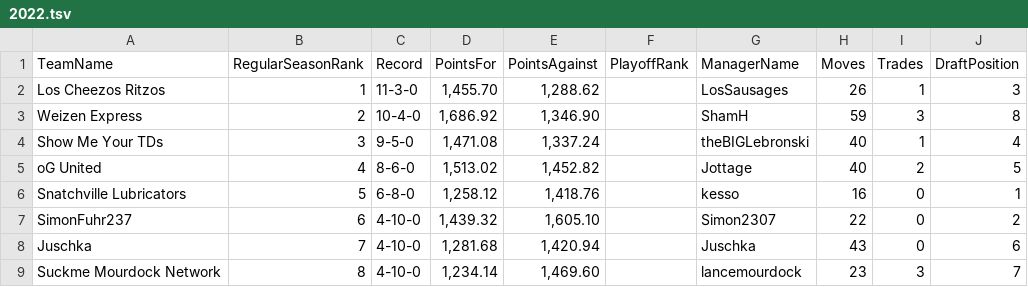
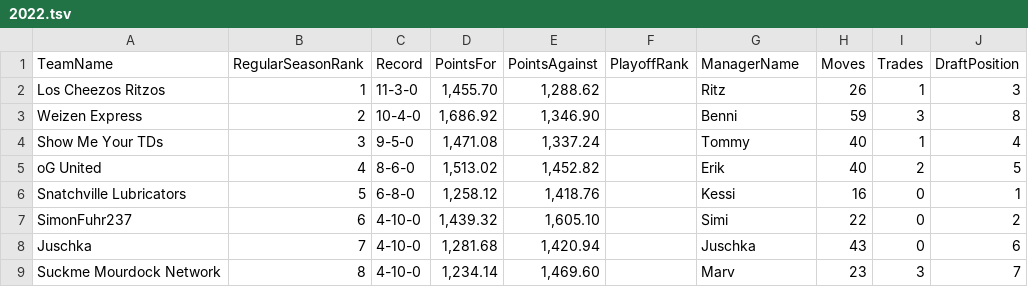
Before and after one commit to KoBeWa/FF-Scraping, a TSV file: output/3082897-history-standings/2022.tsv, drawn as a sheet.

Commit message:
Update 2022.tsv

```diff
--- a/output/3082897-history-standings/2022.tsv
+++ b/output/3082897-history-standings/2022.tsv
@@ -1,9 +1,9 @@
 TeamName	RegularSeasonRank	Record	PointsFor	PointsAgainst	PlayoffRank	ManagerName	Moves	Trades	DraftPosition
-Los Cheezos Ritzos	1	11-3-0	1,455.70	1,288.62		LosSausages	26	1	3
-Weizen Express	2	10-4-0	1,686.92	1,346.90		ShamH	59	3	8
-Show Me Your TDs	3	9-5-0	1,471.08	1,337.24		theBIGLebronski	40	1	4
-oG United	4	8-6-0	1,513.02	1,452.82		Jottage	40	2	5
-Snatchville Lubricators	5	6-8-0	1,258.12	1,418.76		kesso	16	0	1
-SimonFuhr237	6	4-10-0	1,439.32	1,605.10		Simon2307	22	0	2
+Los Cheezos Ritzos	1	11-3-0	1,455.70	1,288.62		Ritz	26	1	3
+Weizen Express	2	10-4-0	1,686.92	1,346.90		Benni	59	3	8
+Show Me Your TDs	3	9-5-0	1,471.08	1,337.24		Tommy	40	1	4
+oG United	4	8-6-0	1,513.02	1,452.82		Erik	40	2	5
+Snatchville Lubricators	5	6-8-0	1,258.12	1,418.76		Kessi	16	0	1
+SimonFuhr237	6	4-10-0	1,439.32	1,605.10		Simi	22	0	2
 Juschka	7	4-10-0	1,281.68	1,420.94		Juschka	43	0	6
-Suckme Mourdock Network	8	4-10-0	1,234.14	1,469.60		lancemourdock	23	3	7
+Suckme Mourdock Network	8	4-10-0	1,234.14	1,469.60		Marv	23	3	7
```
